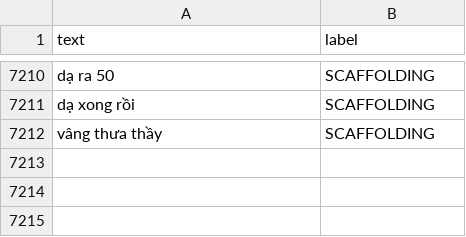
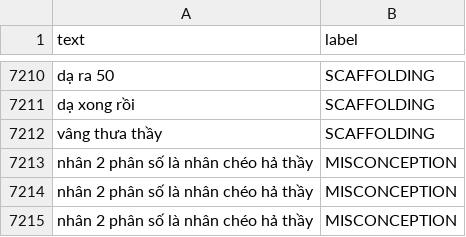
Before and after one commit to C1SE-04/Capstone, a CSV file: backend/agents/intent_data.csv, drawn as a sheet; only a part is shown, gaps mark what is left out; the diff names each change by its address in the sheet, - before the commit and + after, or states it on an @@ line.

```diff
--- a/backend/agents/intent_data.csv
+++ b/backend/agents/intent_data.csv
+row 7213: nhân 2 phân số là nhân chéo hả thầy | MISCONCEPTION
+row 7214: nhân 2 phân số là nhân chéo hả thầy | MISCONCEPTION
+row 7215: nhân 2 phân số là nhân chéo hả thầy | MISCONCEPTION
```
Also changed, not shown: 11 other files.
